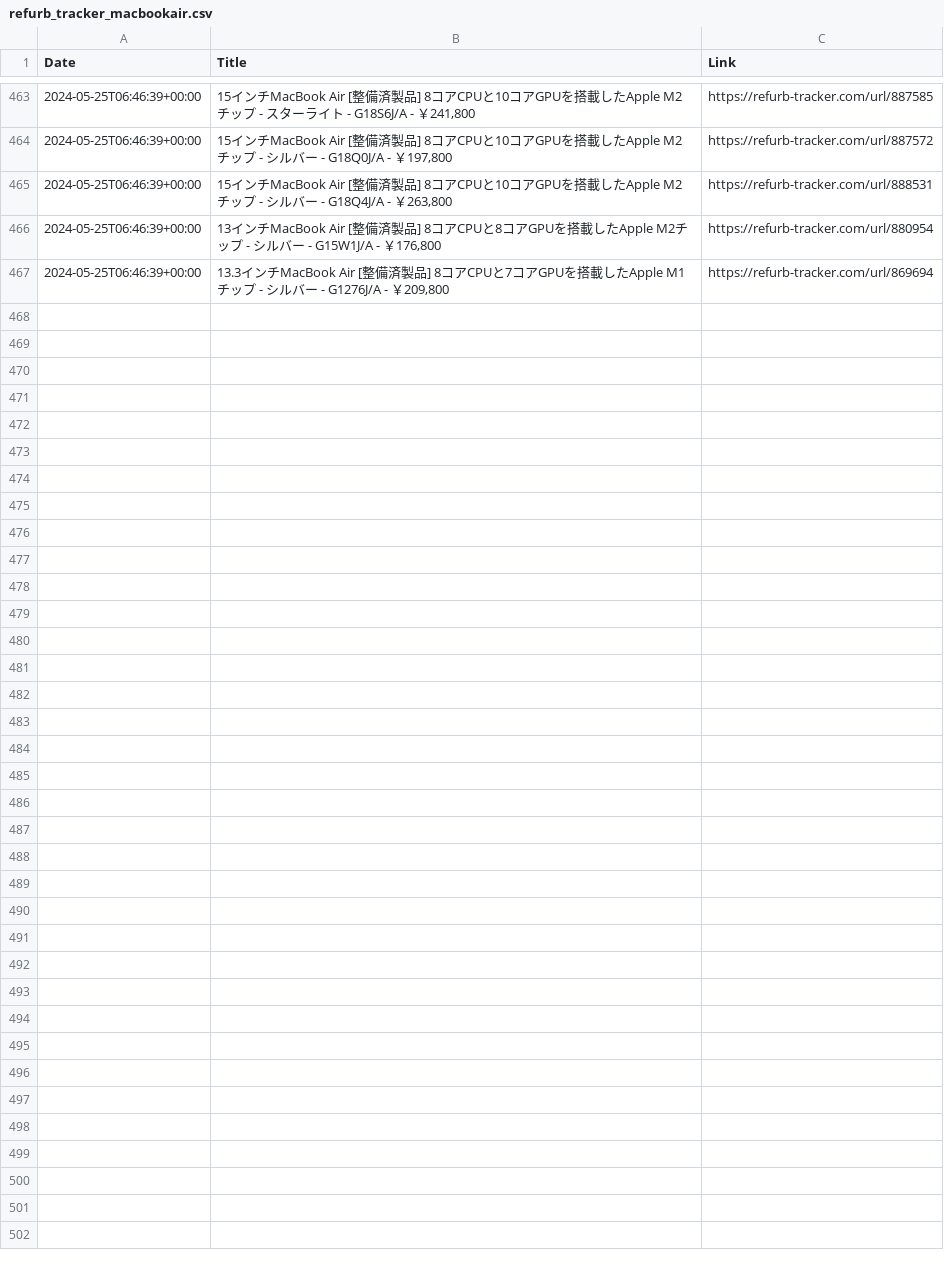
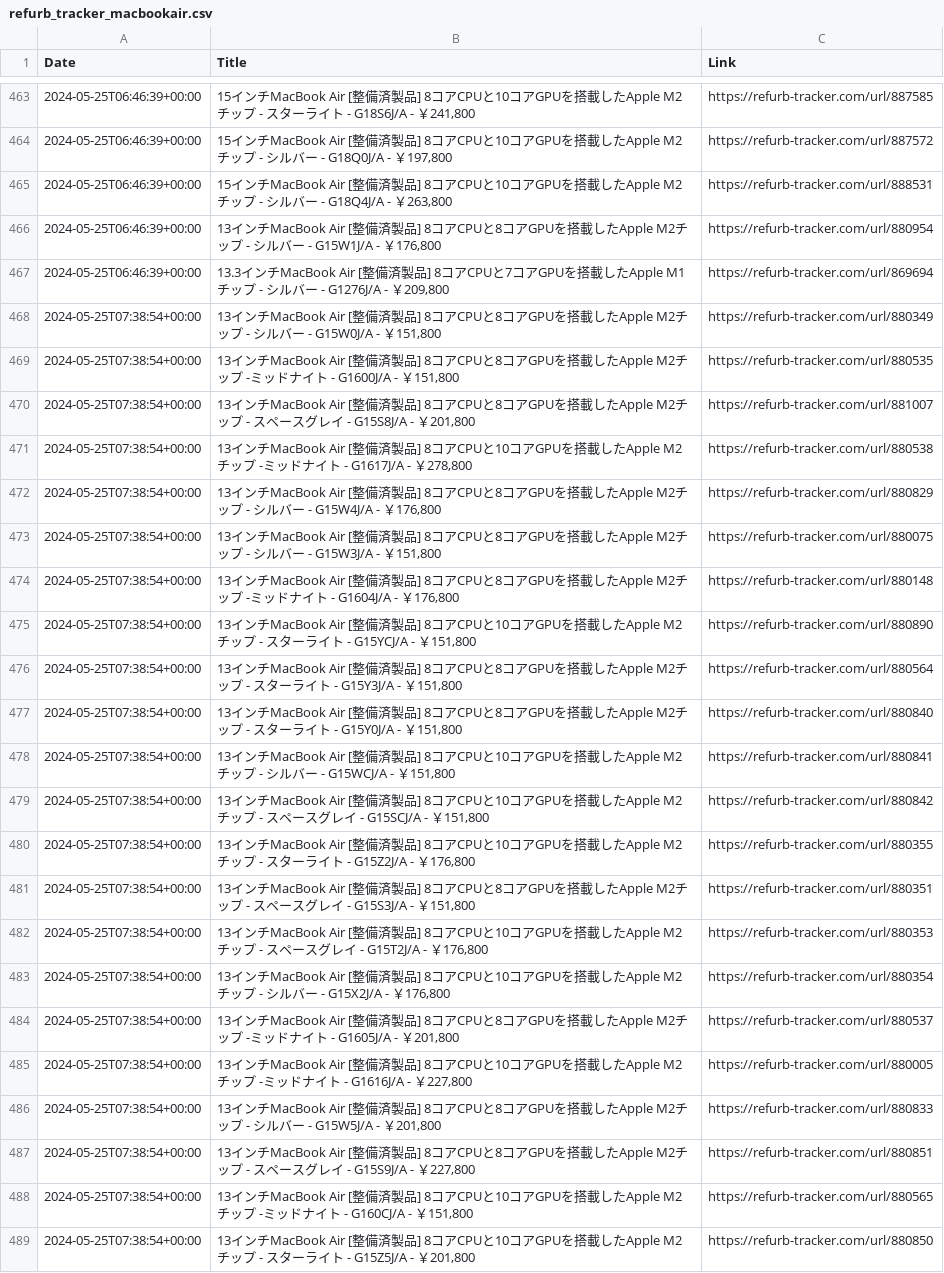
Before and after one commit to felconmar/refurb-tracker-history, a CSV file: data/jp/refurb_tracker_macbookair.csv, drawn as a sheet; only a part is shown, gaps mark what is left out.

```diff
--- a/data/jp/refurb_tracker_macbookair.csv
+++ b/data/jp/refurb_tracker_macbookair.csv
@@ -467 +467,23 @@ Date,Title,Link
 2024-05-25T06:46:39+00:00,"13.3インチMacBook Air [整備済製品] 8コアCPUと7コアGPUを搭載したApple M1チップ - シルバー - G1276J/A - ￥209,800",https://refurb-tracker.com/url/869694
+2024-05-25T07:38:54+00:00,"13インチMacBook Air [整備済製品] 8コアCPUと8コアGPUを搭載したApple M2チップ - シルバー - G15W0J/A - ￥151,800",https://refurb-tracker.com/url/880349
+2024-05-25T07:38:54+00:00,"13インチMacBook Air [整備済製品] 8コアCPUと8コアGPUを搭載したApple M2チップ -ミッドナイト - G1600J/A - ￥151,800",https://refurb-tracker.com/url/880535
+2024-05-25T07:38:54+00:00,"13インチMacBook Air [整備済製品] 8コアCPUと8コアGPUを搭載したApple M2チップ - スペースグレイ - G15S8J/A - ￥201,800",https://refurb-tracker.com/url/881007
+2024-05-25T07:38:54+00:00,"13インチMacBook Air [整備済製品] 8コアCPUと10コアGPUを搭載したApple M2チップ -ミッドナイト - G1617J/A - ￥278,800",https://refurb-tracker.com/url/880538
+2024-05-25T07:38:54+00:00,"13インチMacBook Air [整備済製品] 8コアCPUと8コアGPUを搭載したApple M2チップ - シルバー - G15W4J/A - ￥176,800",https://refurb-tracker.com/url/880829
+2024-05-25T07:38:54+00:00,"13インチMacBook Air [整備済製品] 8コアCPUと8コアGPUを搭載したApple M2チップ - シルバー - G15W3J/A - ￥151,800",https://refurb-tracker.com/url/880075
+2024-05-25T07:38:54+00:00,"13インチMacBook Air [整備済製品] 8コアCPUと8コアGPUを搭載したApple M2チップ -ミッドナイト - G1604J/A - ￥176,800",https://refurb-tracker.com/url/880148
+2024-05-25T07:38:54+00:00,"13インチMacBook Air [整備済製品] 8コアCPUと10コアGPUを搭載したApple M2チップ - スターライト - G15YCJ/A - ￥151,800",https://refurb-tracker.com/url/880890
+2024-05-25T07:38:54+00:00,"13インチMacBook Air [整備済製品] 8コアCPUと8コアGPUを搭載したApple M2チップ - スターライト - G15Y3J/A - ￥151,800",https://refurb-tracker.com/url/880564
+2024-05-25T07:38:54+00:00,"13インチMacBook Air [整備済製品] 8コアCPUと8コアGPUを搭載したApple M2チップ - スターライト - G15Y0J/A - ￥151,800",https://refurb-tracker.com/url/880840
+2024-05-25T07:38:54+00:00,"13インチMacBook Air [整備済製品] 8コアCPUと10コアGPUを搭載したApple M2チップ - シルバー - G15WCJ/A - ￥151,800",https://refurb-tracker.com/url/880841
+2024-05-25T07:38:54+00:00,"13インチMacBook Air [整備済製品] 8コアCPUと10コアGPUを搭載したApple M2チップ - スペースグレイ - G15SCJ/A - ￥151,800",https://refurb-tracker.com/url/880842
+2024-05-25T07:38:54+00:00,"13インチMacBook Air [整備済製品] 8コアCPUと10コアGPUを搭載したApple M2チップ - スターライト - G15Z2J/A - ￥176,800",https://refurb-tracker.com/url/880355
+2024-05-25T07:38:54+00:00,"13インチMacBook Air [整備済製品] 8コアCPUと8コアGPUを搭載したApple M2チップ - スペースグレイ - G15S3J/A - ￥151,800",https://refurb-tracker.com/url/880351
+2024-05-25T07:38:54+00:00,"13インチMacBook Air [整備済製品] 8コアCPUと10コアGPUを搭載したApple M2チップ - スペースグレイ - G15T2J/A - ￥176,800",https://refurb-tracker.com/url/880353
+2024-05-25T07:38:54+00:00,"13インチMacBook Air [整備済製品] 8コアCPUと10コアGPUを搭載したApple M2チップ - シルバー - G15X2J/A - ￥176,800",https://refurb-tracker.com/url/880354
+2024-05-25T07:38:54+00:00,"13インチMacBook Air [整備済製品] 8コアCPUと8コアGPUを搭載したApple M2チップ -ミッドナイト - G1605J/A - ￥201,800",https://refurb-tracker.com/url/880537
+2024-05-25T07:38:54+00:00,"13インチMacBook Air [整備済製品] 8コアCPUと10コアGPUを搭載したApple M2チップ -ミッドナイト - G1616J/A - ￥227,800",https://refurb-tracker.com/url/880005
+2024-05-25T07:38:54+00:00,"13インチMacBook Air [整備済製品] 8コアCPUと8コアGPUを搭載したApple M2チップ - シルバー - G15W5J/A - ￥201,800",https://refurb-tracker.com/url/880833
+2024-05-25T07:38:54+00:00,"13インチMacBook Air [整備済製品] 8コアCPUと8コアGPUを搭載したApple M2チップ - スペースグレイ - G15S9J/A - ￥227,800",https://refurb-tracker.com/url/880851
+2024-05-25T07:38:54+00:00,"13インチMacBook Air [整備済製品] 8コアCPUと10コアGPUを搭載したApple M2チップ -ミッドナイト - G160CJ/A - ￥151,800",https://refurb-tracker.com/url/880565
+2024-05-25T07:38:54+00:00,"13インチMacBook Air [整備済製品] 8コアCPUと10コアGPUを搭載したApple M2チップ - スターライト - G15Z5J/A - ￥201,800",https://refurb-tracker.com/url/880850
```
Also changed, not shown: data/at/refurb_tracker_imac.csv, data/de/refurb_tracker_imac.csv, 1 other file.
